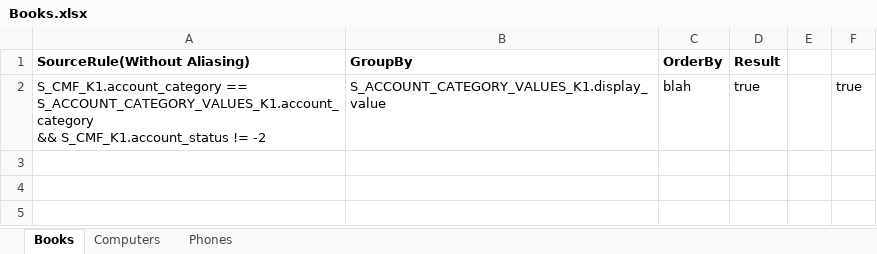
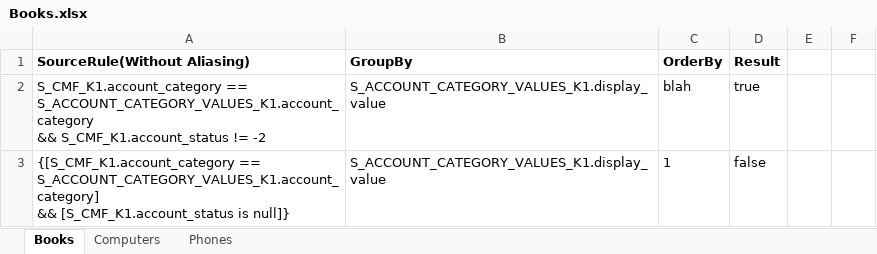
Before and after one commit to anansh/loginApplication, an Excel workbook: Books.xlsx, sheet Books, drawn as a sheet; values as stored, in another font and other column widths than the file's, no borders; ↵ is a line break in a cell; the diff names each change by its address in the sheet, - before the commit and + after, or states it on an @@ line.

```diff
--- a/Books.xlsx (sheet Books)
+++ b/Books.xlsx (sheet Books)
-F2: true
+F2: (empty)
+row 3: {[S_CMF_K1.account_category == S_ACCOUNT_CATEGORY_VALUES_K1.account_category] ↵ && [S_CMF_K1.account_status is null]} | S_ACCOUNT_CATEGORY_VALUES_K1.display_value | 1 | false
```
Also changed, not shown: 5 other files.
